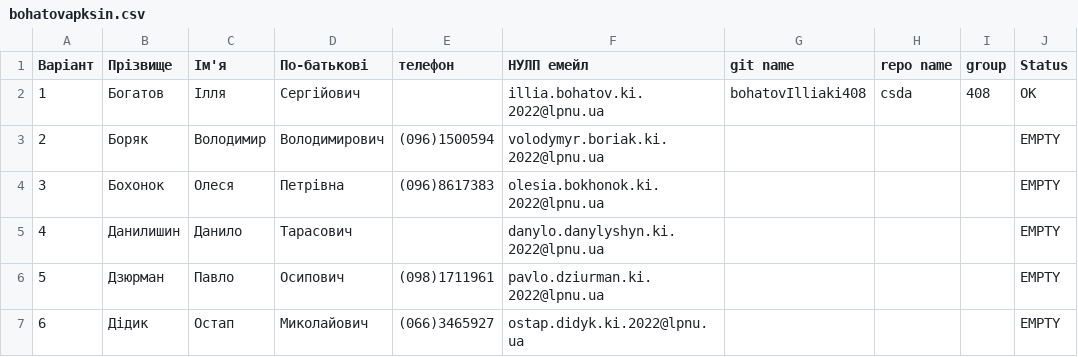
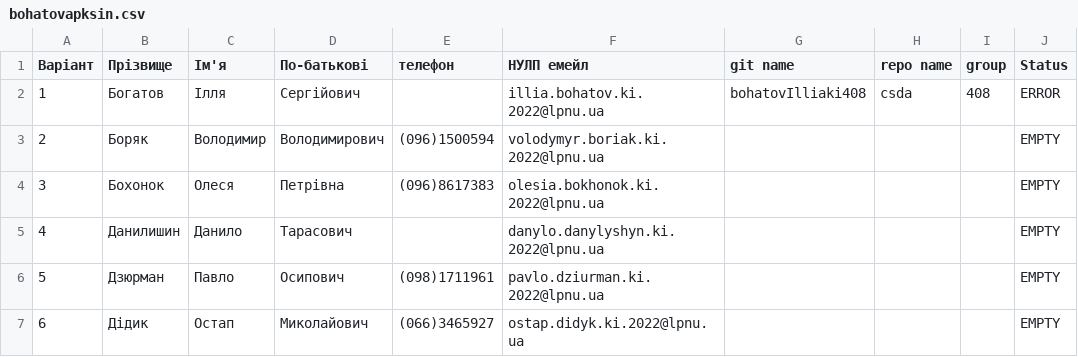
Before and after one commit to bohatovIlliaki408/csda, a CSV file: output/bohatovapksin.csv, drawn as a sheet; only a part is shown.

```diff
--- a/output/bohatovapksin.csv
+++ b/output/bohatovapksin.csv
@@ -1,3 +1,3 @@
 Варіант,Прізвище,Ім'я,По-батькові,телефон,НУЛП емейл,git name,repo name,group,Status
-1,Богатов,Ілля,Сергійович,,illia.bohatov.ki.2022@lpnu.ua,bohatovIlliaki408,csda,408,OK
+1,Богатов,Ілля,Сергійович,,illia.bohatov.ki.2022@lpnu.ua,bohatovIlliaki408,csda,408,ERROR
 2,Боряк ,Володимир,Володимирович,(096)1500594,volodymyr.boriak.ki.2022@lpnu.ua,,,,EMPTY
```
Also changed, not shown: output/inputBohatov.csv, output/outputBohatov.csv.
